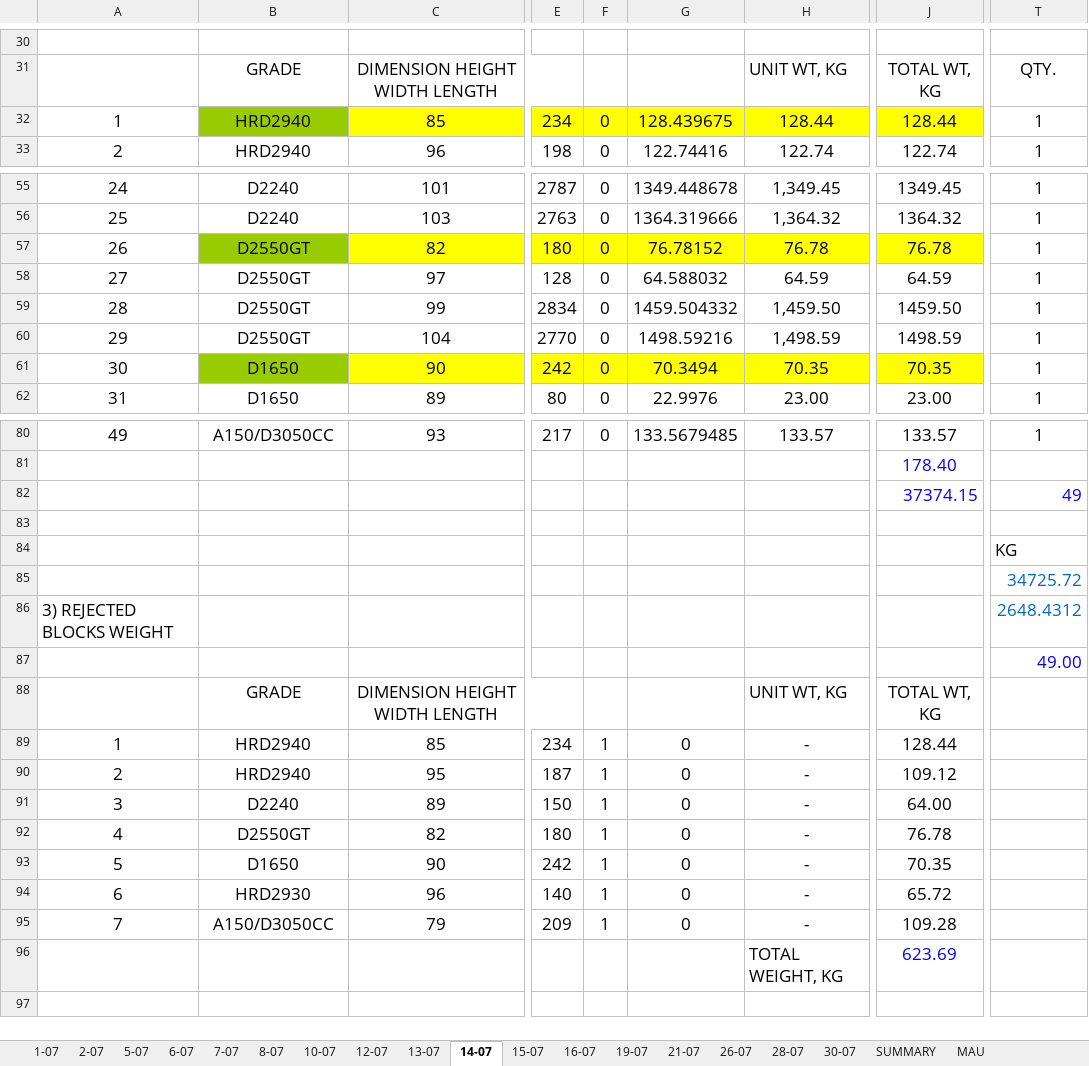
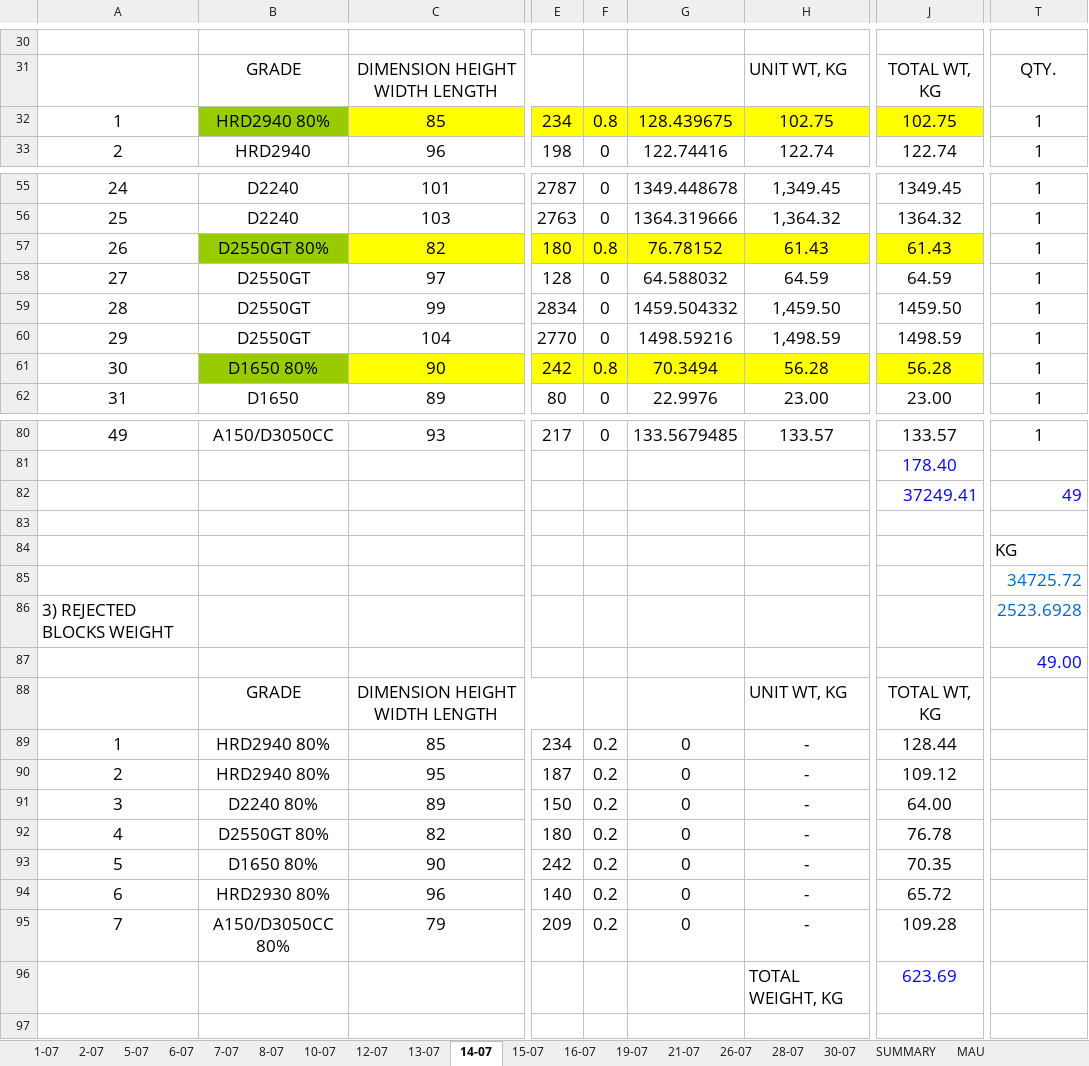
Before and after one commit to daoquangphuong/excel, an Excel workbook: art-2/input/FOAMING LOSS MILLENNIUM -7.2021.xlsx, sheet 14-07, drawn as a sheet; only a part is shown, gaps mark what is left out; values as stored, in another font and other column widths than the file's, no borders; charts and pictures not drawn; the diff covers the shown part only; the diff names each change by its address in the sheet, - before the commit and + after, or states it on an @@ line.

```diff
--- a/art-2/input/FOAMING LOSS MILLENNIUM -7.2021.xlsx (sheet 14-07)
+++ b/art-2/input/FOAMING LOSS MILLENNIUM -7.2021.xlsx (sheet 14-07)
-B32: HRD2940
+B32: HRD2940 80%
-F32: 0
+F32: 0.8
-H32: 128.44
+H32: 102.75
-J32: 128.44
+J32: 102.75
-B57: D2550GT
+B57: D2550GT 80%
-F57: 0
+F57: 0.8
-H57: 76.78
+H57: 61.43
-J57: 76.78
+J57: 61.43
-B61: D1650
+B61: D1650 80%
-F61: 0
+F61: 0.8
-H61: 70.35
+H61: 56.28
-J61: 70.35
+J61: 56.28
-J82: 37374.15
+J82: 37249.41
-T86: 2648.4312
+T86: 2523.6928
-B89:B90: HRD2940
+B89:B90: HRD2940 80%
-F89:F95: 1
+F89:F95: 0.2
-B91: D2240
+B91: D2240 80%
-B92: D2550GT
+B92: D2550GT 80%
-B93: D1650
+B93: D1650 80%
-B94: HRD2930
+B94: HRD2930 80%
-B95: A150/D3050CC
+B95: A150/D3050CC 80%
```
Also changed, not shown: 23 edited cells elsewhere in this sheet, sheet 26-07, sheet 21-07, sheet 19-07, sheet SUMMARY, sheet 2-07, sheet 8-07, 11 more sheets, formulas that keep their value, hidden cells, 13 other files.
